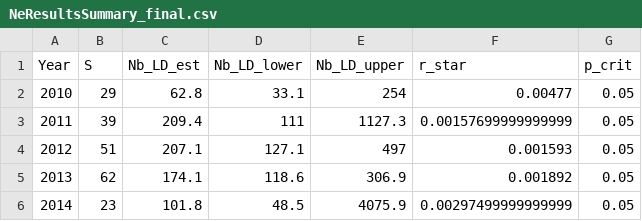
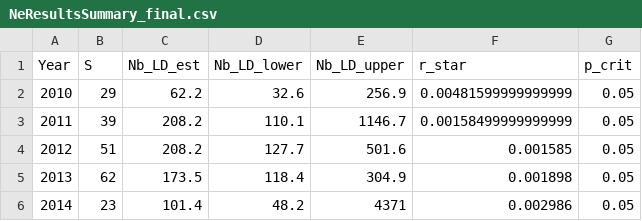
Before and after one commit to dani-davenport/White-Shark-Breeders, a CSV file: Results/NeEstimator/NeResultsSummary_final.csv, drawn as a sheet.

```diff
--- a/Results/NeEstimator/NeResultsSummary_final.csv
+++ b/Results/NeEstimator/NeResultsSummary_final.csv
@@ -1,6 +1,6 @@
 Year,S,Nb_LD_est,Nb_LD_lower,Nb_LD_upper,r_star,p_crit
-2010,29,62.8,33.1,254,0.00477,0.05
-2011,39,209.4,111,1127.3,0.00157699999999999,0.05
-2012,51,207.1,127.1,497,0.001593,0.05
-2013,62,174.1,118.6,306.9,0.001892,0.05
-2014,23,101.8,48.5,4075.9,0.00297499999999999,0.05
+2010,29,62.2,32.6,256.9,0.00481599999999999,0.05
+2011,39,208.2,110.1,1146.7,0.00158499999999999,0.05
+2012,51,208.2,127.7,501.6,0.001585,0.05
+2013,62,173.5,118.4,304.9,0.001898,0.05
+2014,23,101.4,48.2,4371,0.002986,0.05
```
Also changed, not shown: Results/COLONY/ResultsSummary.csv, Results/Comparison_data.csv, 29 other files.
